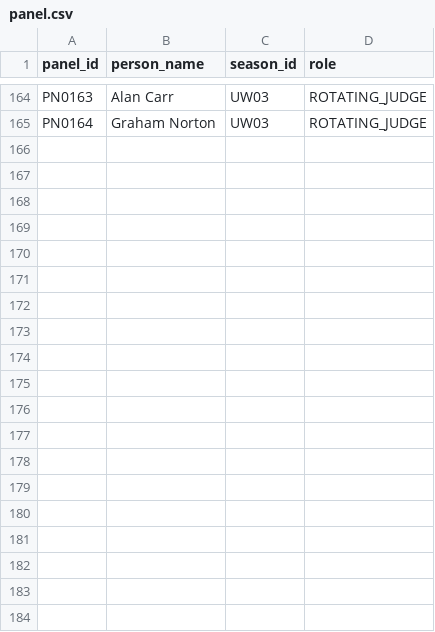
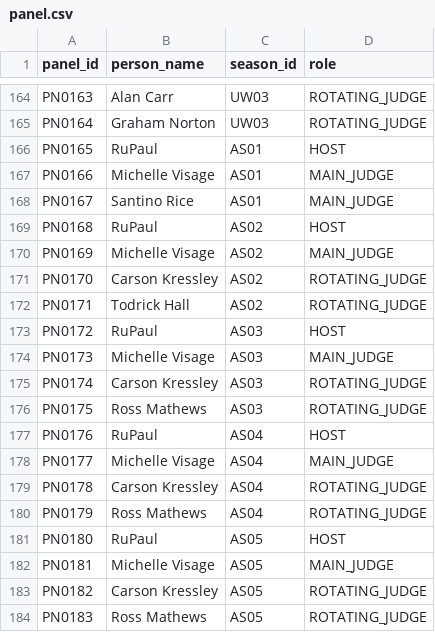
Before and after one commit to anotterbryan/werkroom, a CSV file: data/panel.csv, drawn as a sheet; only a part is shown, gaps mark what is left out; the diff covers the shown part only; the diff names each change by its address in the sheet, - before the commit and + after, or states it on an @@ line.

Commit message:
AS panels: add 50 judging-panel rows for AS01-11 (HOST/MAIN_JUDGE/ROTATING_JUDGE) from Fandom MD; panel table was 0 for All Stars

```diff
--- a/data/panel.csv
+++ b/data/panel.csv
+row 166: PN0165 | RuPaul | AS01 | HOST
+row 167: PN0166 | Michelle Visage | AS01 | MAIN_JUDGE
+row 168: PN0167 | Santino Rice | AS01 | MAIN_JUDGE
+row 169: PN0168 | RuPaul | AS02 | HOST
+row 170: PN0169 | Michelle Visage | AS02 | MAIN_JUDGE
+row 171: PN0170 | Carson Kressley | AS02 | ROTATING_JUDGE
+row 172: PN0171 | Todrick Hall | AS02 | ROTATING_JUDGE
+row 173: PN0172 | RuPaul | AS03 | HOST
+row 174: PN0173 | Michelle Visage | AS03 | MAIN_JUDGE
+row 175: PN0174 | Carson Kressley | AS03 | ROTATING_JUDGE
+row 176: PN0175 | Ross Mathews | AS03 | ROTATING_JUDGE
+row 177: PN0176 | RuPaul | AS04 | HOST
+row 178: PN0177 | Michelle Visage | AS04 | MAIN_JUDGE
+row 179: PN0178 | Carson Kressley | AS04 | ROTATING_JUDGE
+row 180: PN0179 | Ross Mathews | AS04 | ROTATING_JUDGE
+row 181: PN0180 | RuPaul | AS05 | HOST
+row 182: PN0181 | Michelle Visage | AS05 | MAIN_JUDGE
+row 183: PN0182 | Carson Kressley | AS05 | ROTATING_JUDGE
+row 184: PN0183 | Ross Mathews | AS05 | ROTATING_JUDGE
```
Also changed, not shown: 31 added rows elsewhere in this file, 1 other file.
